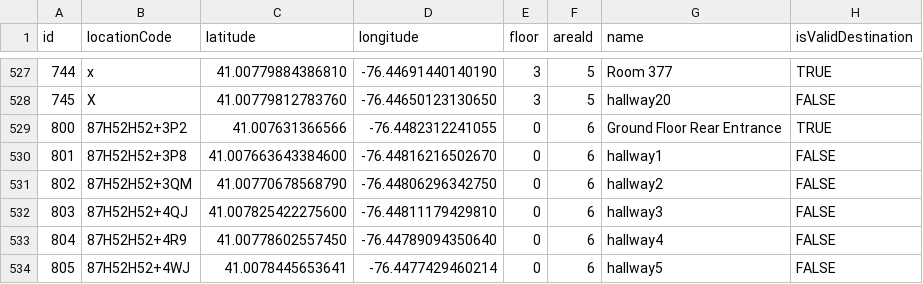
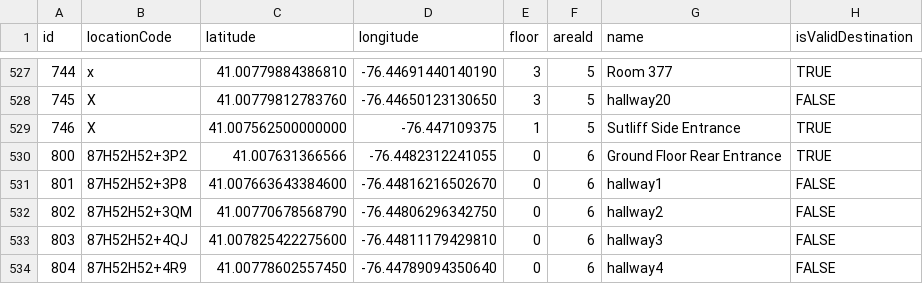
Before and after one commit to losingfayth/oose-campus-map, a CSV file: db/csvs/Location.csv, drawn as a sheet; only a part is shown, gaps mark what is left out; the shorter side is filled out with more unchanged rows; the diff names each change by its address in the sheet, - before the commit and + after, or states it on an @@ line.

Commit message:
added missing location, added edges to connect building graphs to outside graphs (sans A&A)

```diff
--- a/db/csvs/Location.csv
+++ b/db/csvs/Location.csv
+row 529: 746 | X | 41.007562500000000 | -76.447109375 | 1 | 5 | Sutliff Side Entrance | TRUE
```
Also changed, not shown: db/csvs/CONNECTED_TO.csv.
